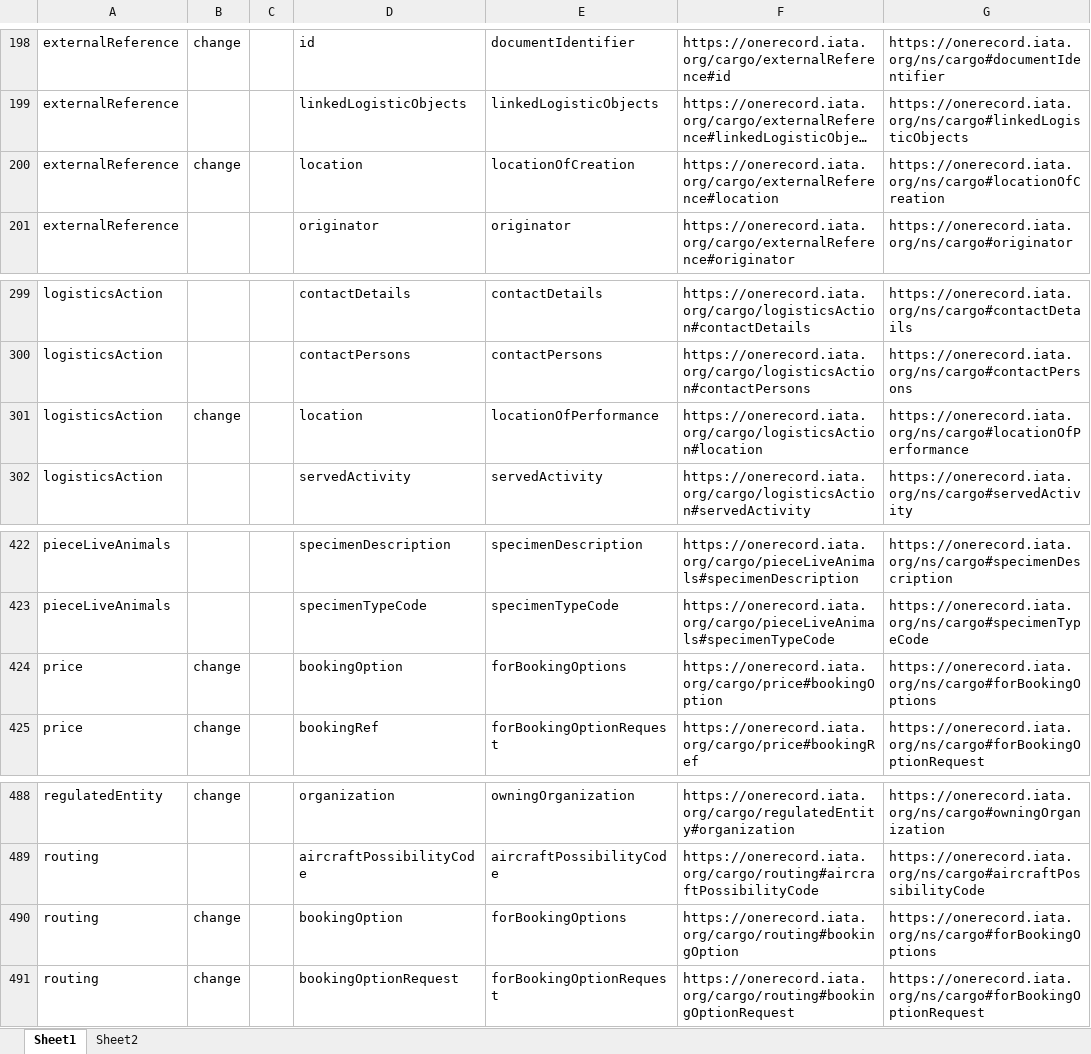
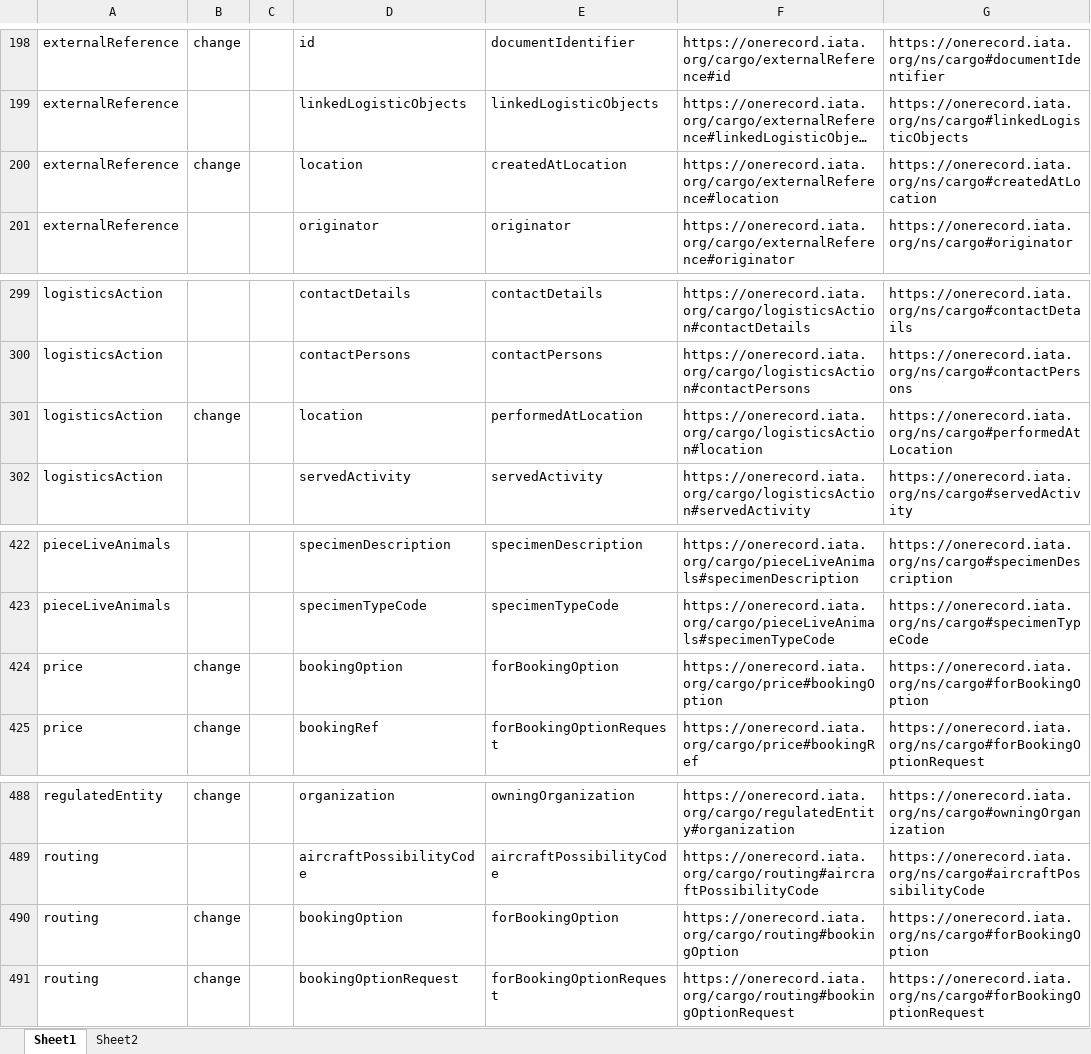
Before and after one commit to IATA-Cargo/ONE-Record, an Excel workbook: working_draft/ontology/1R_3_RC4_mapping.xlsx, sheet Sheet1, drawn as a sheet; only a part is shown, gaps mark what is left out; long unchanged cells end in …; values as stored, in another font and other column widths than the file's, no borders; the diff covers the shown part only; the diff names each change by its address in the sheet, - before the commit and + after, or states it on an @@ line.

Commit message:
DM3.0.0 RC4.1: Minor fixes
- Removed duplicate properties from deprecated Company Branch object
- Renamed "locationOfPerformance" and "loactionOfCreation" to "performedAtLocation" and "createdAtLocation" for consistency
- Renamed "forBookingOptions" to "forBookingOption" for consistency
- Addded "resultOfCheck" and "usedInCheck" properties as backlinks from CheckTotalResult and CheckTemplate to Check
- Fixed "describedByProduct" Property in Item LO

Logical Data Model and Superclass Structure Diagrams are up-to-date in Miro

```diff
--- a/working_draft/ontology/1R_3_RC4_mapping.xlsx (sheet Sheet1)
+++ b/working_draft/ontology/1R_3_RC4_mapping.xlsx (sheet Sheet1)
-E200: locationOfCreation
+E200: createdAtLocation
-G200: https://onerecord.iata.org/ns/cargo#locationOfCreation
+G200: https://onerecord.iata.org/ns/cargo#createdAtLocation
-E301: locationOfPerformance
+E301: performedAtLocation
-G301: https://onerecord.iata.org/ns/cargo#locationOfPerformance
+G301: https://onerecord.iata.org/ns/cargo#performedAtLocation
-E424: forBookingOptions
+E424: forBookingOption
-G424: https://onerecord.iata.org/ns/cargo#forBookingOptions
+G424: https://onerecord.iata.org/ns/cargo#forBookingOption
-E490: forBookingOptions
+E490: forBookingOption
-G490: https://onerecord.iata.org/ns/cargo#forBookingOptions
+G490: https://onerecord.iata.org/ns/cargo#forBookingOption
```
Also changed, not shown: 2 added rows and 9 edited cells elsewhere in this sheet, 1 other file.
